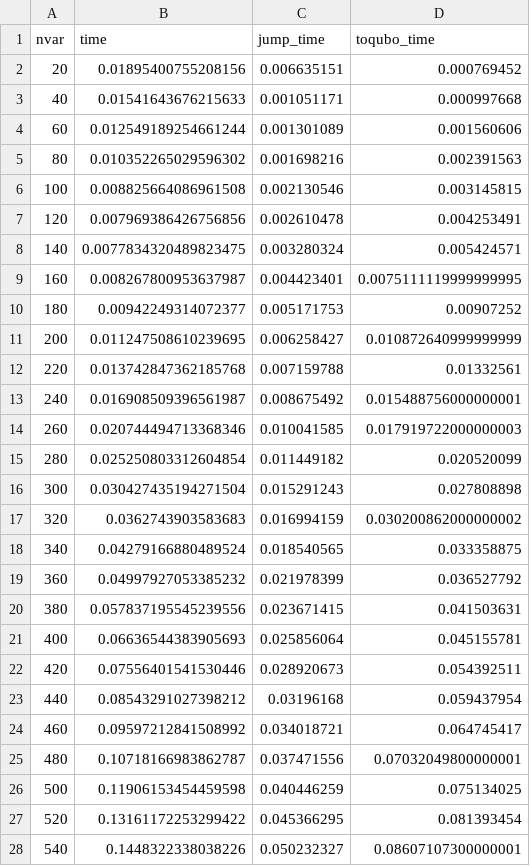
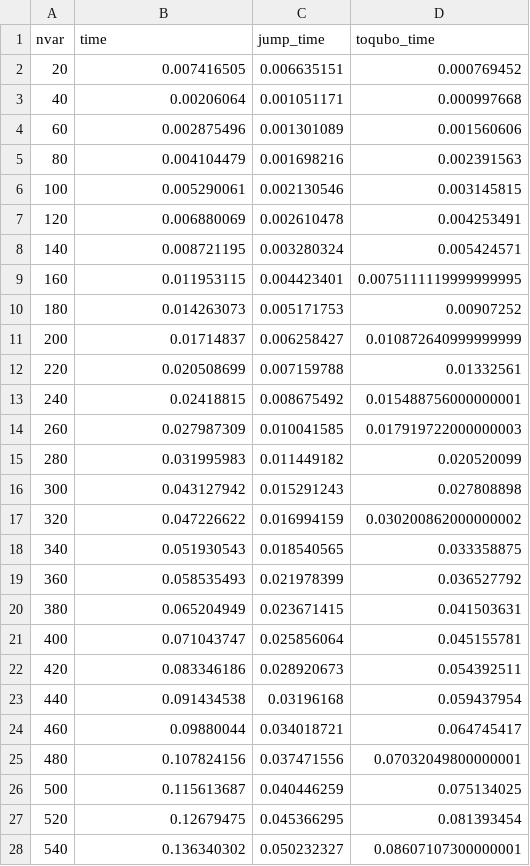
Before and after one commit to JuliaQUBO/ToQUBO-benchmark, a CSV file: benchmark/ToQUBO/results.npp.csv, drawn as a sheet; only a part is shown; the diff covers the shown part only.

Commit message:
Update values

```diff
--- a/benchmark/ToQUBO/results.npp.csv
+++ b/benchmark/ToQUBO/results.npp.csv
@@ -1,28 +1,28 @@
 nvar,time,jump_time,toqubo_time
-20,0.01895400755208156,0.006635151,0.000769452
-40,0.01541643676215633,0.001051171,0.000997668
-60,0.012549189254661244,0.001301089,0.001560606
-80,0.010352265029596302,0.001698216,0.002391563
-100,0.008825664086961508,0.002130546,0.003145815
-120,0.007969386426756856,0.002610478,0.004253491
-140,0.0077834320489823475,0.003280324,0.005424571
-160,0.008267800953637987,0.004423401,0.0075111119999999995
-180,0.00942249314072377,0.005171753,0.00907252
-200,0.011247508610239695,0.006258427,0.010872640999999999
-220,0.013742847362185768,0.007159788,0.01332561
-240,0.016908509396561987,0.008675492,0.015488756000000001
-260,0.020744494713368346,0.010041585,0.017919722000000003
-280,0.025250803312604854,0.011449182,0.020520099
-300,0.030427435194271504,0.015291243,0.027808898
-320,0.0362743903583683,0.016994159,0.030200862000000002
-340,0.04279166880489524,0.018540565,0.033358875
-360,0.04997927053385232,0.021978399,0.036527792
-380,0.057837195545239556,0.023671415,0.041503631
-400,0.06636544383905693,0.025856064,0.045155781
-420,0.07556401541530446,0.028920673,0.054392511
-440,0.08543291027398212,0.03196168,0.059437954
-460,0.09597212841508992,0.034018721,0.064745417
-480,0.10718166983862787,0.037471556,0.07032049800000001
-500,0.11906153454459598,0.040446259,0.075134025
-520,0.13161172253299422,0.045366295,0.081393454
-540,0.1448322338038226,0.050232327,0.08607107300000001
+20,0.007416505,0.006635151,0.000769452
+40,0.00206064,0.001051171,0.000997668
+60,0.002875496,0.001301089,0.001560606
+80,0.004104479,0.001698216,0.002391563
+100,0.005290061,0.002130546,0.003145815
+120,0.006880069,0.002610478,0.004253491
+140,0.008721195,0.003280324,0.005424571
+160,0.011953115,0.004423401,0.0075111119999999995
+180,0.014263073,0.005171753,0.00907252
+200,0.01714837,0.006258427,0.010872640999999999
+220,0.020508699,0.007159788,0.01332561
+240,0.02418815,0.008675492,0.015488756000000001
+260,0.027987309,0.010041585,0.017919722000000003
+280,0.031995983,0.011449182,0.020520099
+300,0.043127942,0.015291243,0.027808898
+320,0.047226622,0.016994159,0.030200862000000002
+340,0.051930543,0.018540565,0.033358875
+360,0.058535493,0.021978399,0.036527792
+380,0.065204949,0.023671415,0.041503631
+400,0.071043747,0.025856064,0.045155781
+420,0.083346186,0.028920673,0.054392511
+440,0.091434538,0.03196168,0.059437954
+460,0.09880044,0.034018721,0.064745417
+480,0.107824156,0.037471556,0.07032049800000001
+500,0.115613687,0.040446259,0.075134025
+520,0.12679475,0.045366295,0.081393454
+540,0.136340302,0.050232327,0.08607107300000001
```
Also changed, not shown: 17 edited cells elsewhere in this file.
